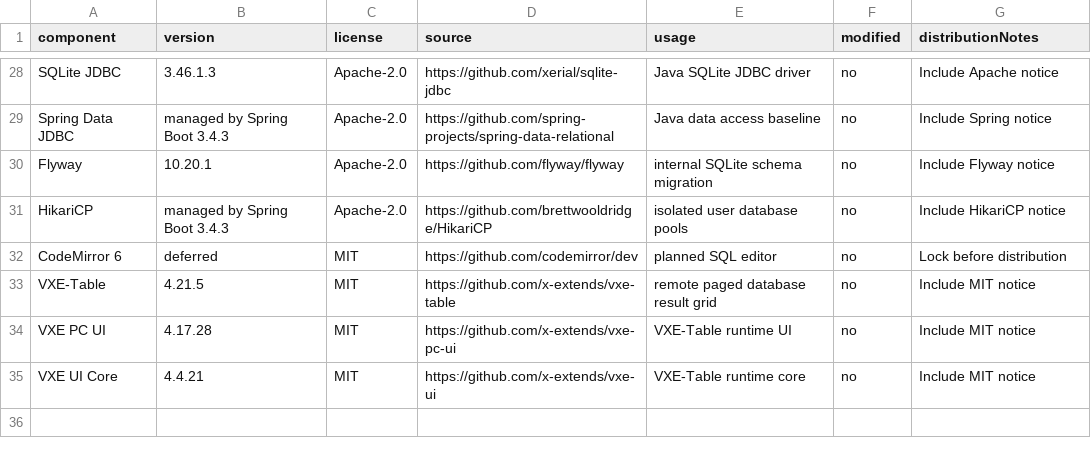
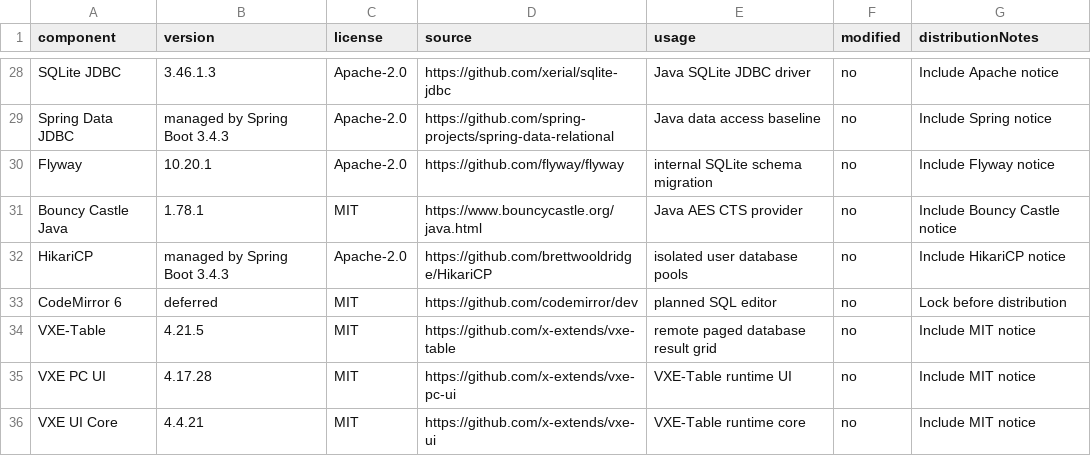
Before and after one commit to duanhairungmail/ToolHelper_Vue, a CSV file: installer/licenses/third-party.csv, drawn as a sheet; only a part is shown, gaps mark what is left out; the diff names each change by its address in the sheet, - before the commit and + after, or states it on an @@ line.

```diff
--- a/installer/licenses/third-party.csv
+++ b/installer/licenses/third-party.csv
+row 31: Bouncy Castle Java | 1.78.1 | MIT | https://www.bouncycastle.org/java.html | Java AES CTS provider | no | Include Bouncy Castle notice
```
Also changed, not shown: 19 other files.
